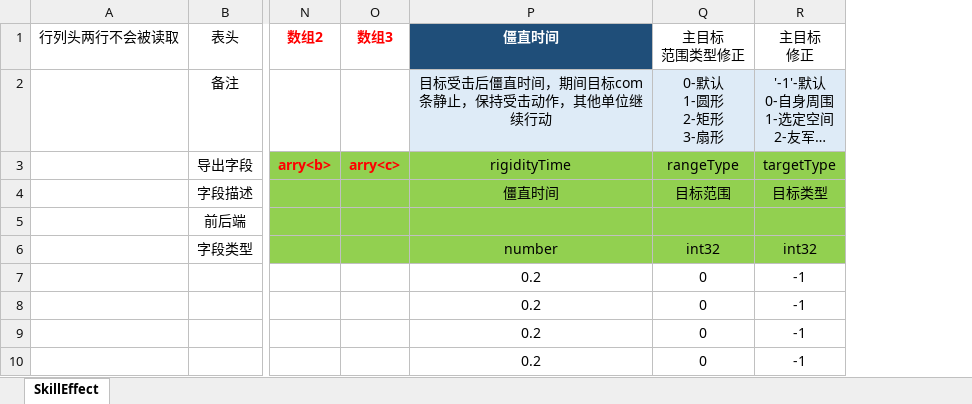
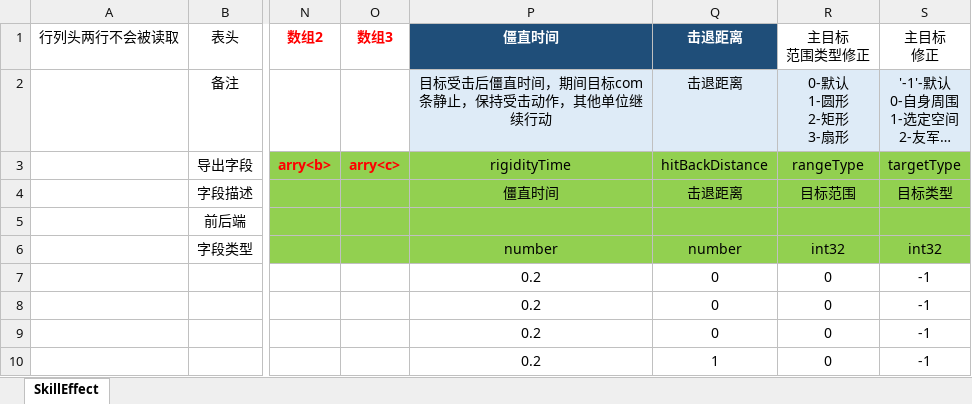
Before and after one commit to east-eden/server, an Excel workbook: config/excel/SkillEffect.xlsx, sheet SkillEffect, drawn as a sheet; only a part is shown, gaps mark what is left out; long unchanged cells end in …; values as stored, in another font and other column widths than the file's, no borders; table styles not drawn; the diff names each change by its address in the sheet, - before the commit and + after, or states it on an @@ line.

```diff
--- a/config/excel/SkillEffect.xlsx (sheet SkillEffect)
+++ b/config/excel/SkillEffect.xlsx (sheet SkillEffect)
+column Q, rows 1-10: 击退距离 | 击退距离 | hitBackDistance | 击退距离 |  | number | 0 | 0 | 0 | 1
```
Also changed, not shown: config/excel/Att.xlsx, config/excel/DemoStage.xlsx, 43 other files.
